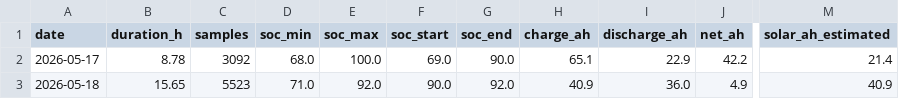
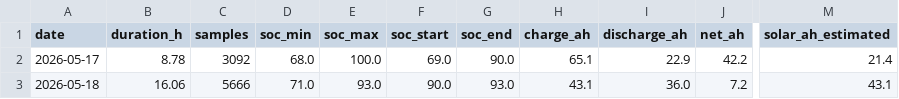
Before and after one commit to kaanow/volthium_reader, a CSV file: data/daily_summary.csv, drawn as a sheet; only a part is shown, gaps mark what is left out; the diff names each change by its address in the sheet, - before the commit and + after, or states it on an @@ line.

```diff
--- a/data/daily_summary.csv
+++ b/data/daily_summary.csv
-B3 (duration_h): 15.65
+B3 (duration_h): 16.06
-C3 (samples): 5523
+C3 (samples): 5666
-E3 (soc_max): 92.0
+E3 (soc_max): 93.0
-G3 (soc_end): 92.0
+G3 (soc_end): 93.0
-H3 (charge_ah): 40.9
+H3 (charge_ah): 43.1
-J3 (net_ah): 4.9
+J3 (net_ah): 7.2
-M3 (solar_ah_estimated): 40.9
+M3 (solar_ah_estimated): 43.1
```
Also changed, not shown: 6 other files.
